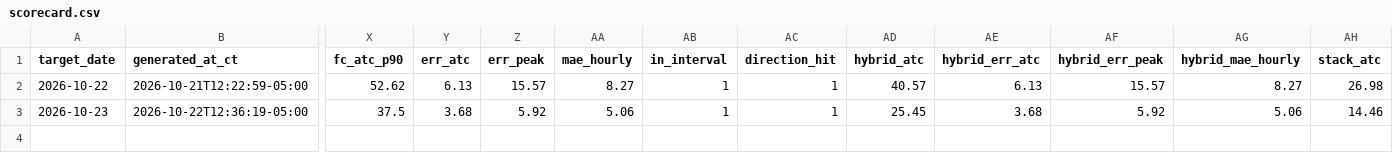
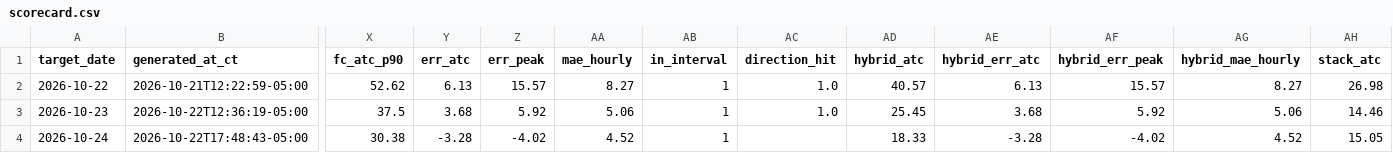
Before and after one commit to AAaali2292/ercot-forecast-updated, a CSV file: scorecard.csv, drawn as a sheet; only a part is shown, gaps mark what is left out; rows hold the shown columns only; the diff names each change by its address in the sheet, - before the commit and + after, or states it on an @@ line.

```diff
--- a/scorecard.csv
+++ b/scorecard.csv
-AC2:AC3 (direction_hit): 1
+AC2:AC3 (direction_hit): 1.0
+row 4: 2026-10-24 | 2026-10-22T17:48:43-05:00 | 30.38 | -3.28 | -4.02 | 4.52 | 1 |  | 18.33 | -3.28 | -4.02 | 4.52 | 15.05
```
Also changed, not shown: 5 other files.
